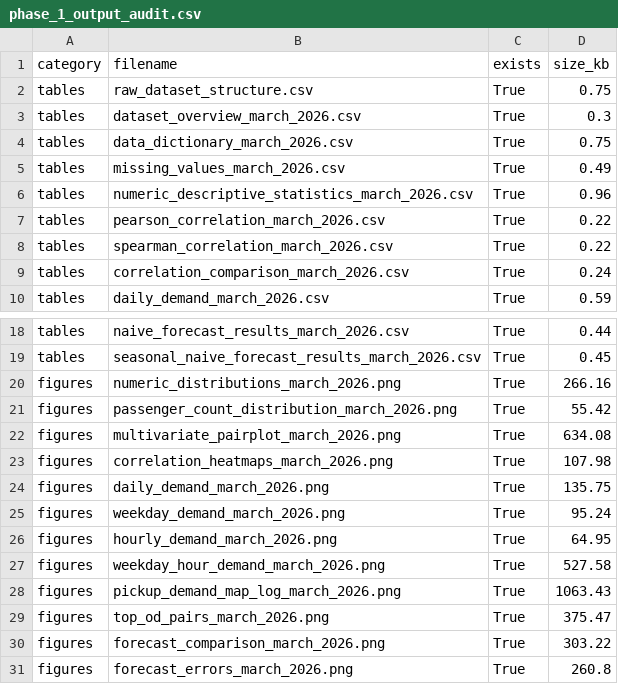
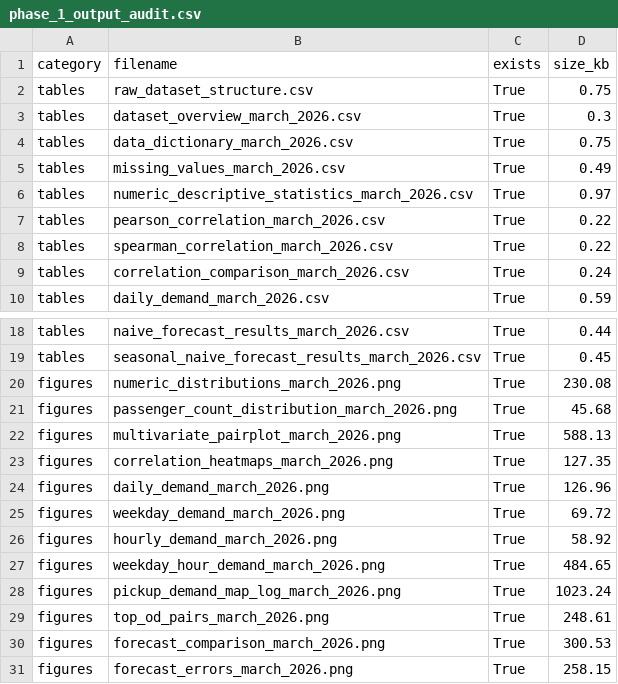
Before and after one commit to sbkalantari/NYC-TLC-Yellow-Taxi, a CSV file: outputs/tables/phase_1_output_audit.csv, drawn as a sheet; only a part is shown, gaps mark what is left out.

```diff
--- a/outputs/tables/phase_1_output_audit.csv
+++ b/outputs/tables/phase_1_output_audit.csv
@@ -5,3 +5,3 @@ tables,data_dictionary_march_2026.csv,True,0.75
 tables,missing_values_march_2026.csv,True,0.49
-tables,numeric_descriptive_statistics_march_2026.csv,True,0.96
+tables,numeric_descriptive_statistics_march_2026.csv,True,0.97
 tables,pearson_correlation_march_2026.csv,True,0.22
@@ -19,13 +19,13 @@ tables,naive_forecast_results_march_2026.csv,True,0.44
 tables,seasonal_naive_forecast_results_march_2026.csv,True,0.45
-figures,numeric_distributions_march_2026.png,True,266.16
-figures,passenger_count_distribution_march_2026.png,True,55.42
-figures,multivariate_pairplot_march_2026.png,True,634.08
-figures,correlation_heatmaps_march_2026.png,True,107.98
-figures,daily_demand_march_2026.png,True,135.75
-figures,weekday_demand_march_2026.png,True,95.24
-figures,hourly_demand_march_2026.png,True,64.95
-figures,weekday_hour_demand_march_2026.png,True,527.58
-figures,pickup_demand_map_log_march_2026.png,True,1063.43
-figures,top_od_pairs_march_2026.png,True,375.47
-figures,forecast_comparison_march_2026.png,True,303.22
-figures,forecast_errors_march_2026.png,True,260.8
+figures,numeric_distributions_march_2026.png,True,230.08
+figures,passenger_count_distribution_march_2026.png,True,45.68
+figures,multivariate_pairplot_march_2026.png,True,588.13
+figures,correlation_heatmaps_march_2026.png,True,127.35
+figures,daily_demand_march_2026.png,True,126.96
+figures,weekday_demand_march_2026.png,True,69.72
+figures,hourly_demand_march_2026.png,True,58.92
+figures,weekday_hour_demand_march_2026.png,True,484.65
+figures,pickup_demand_map_log_march_2026.png,True,1023.24
+figures,top_od_pairs_march_2026.png,True,248.61
+figures,forecast_comparison_march_2026.png,True,300.53
+figures,forecast_errors_march_2026.png,True,258.15
```
Also changed, not shown: outputs/tables/numeric_descriptive_statistics_march_2026.csv, 33 other files.
